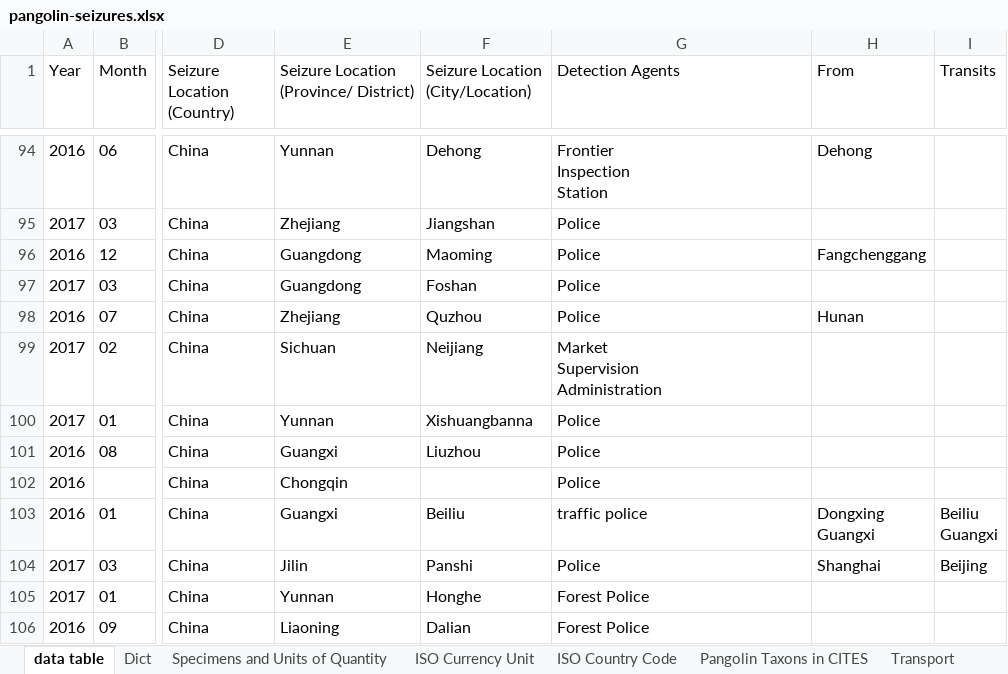
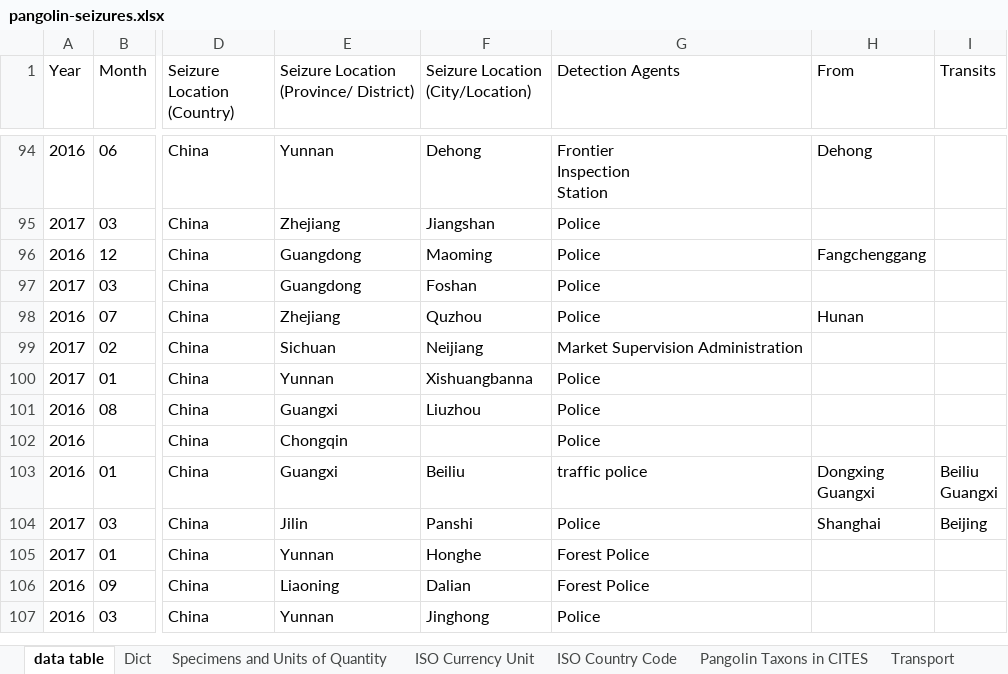
Before and after one commit to Roytangrb/Pangolin, an Excel workbook: china/seizures/pangolin-seizures.xlsx, sheet data table, drawn as a sheet; only a part is shown, gaps mark what is left out; the shorter side is filled out with more unchanged rows; values as stored, in another font and other column widths than the file's, no borders; ↵ is a line break in a cell; the diff names each change by its address in the sheet, - before the commit and + after, or states it on an @@ line.

Commit message:
seizure detection agent summary and chart

```diff
--- a/china/seizures/pangolin-seizures.xlsx (sheet data table)
+++ b/china/seizures/pangolin-seizures.xlsx (sheet data table)
-G99 (Detection Agents): Market ↵ Supervision ↵ Administration
+G99 (Detection Agents): Market Supervision Administration
```
Also changed, not shown: 4 other files.
